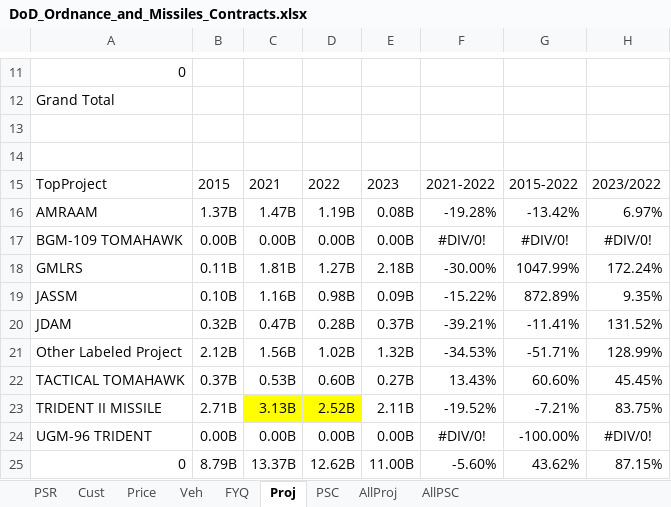
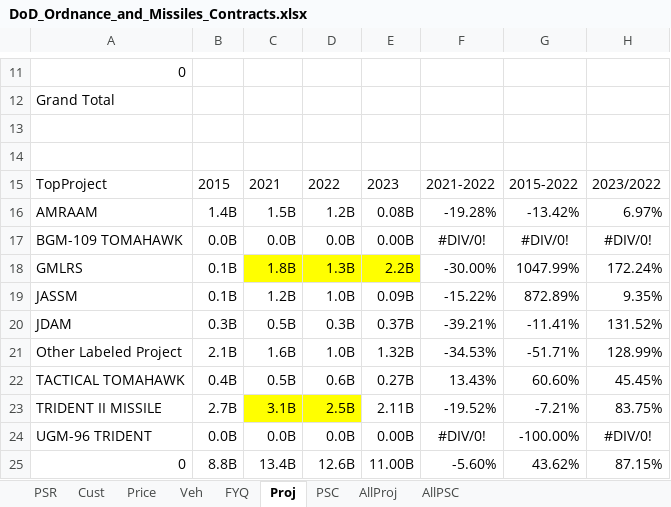
Before and after one commit to CSISdefense/Vendor, an Excel workbook: Output/AcqTrends/Platform/Ordnance_and_Missiles/DoD_Ordnance_and_Missiles_Contracts.xlsx, sheet Proj, drawn as a sheet; only a part is shown, gaps mark what is left out; values as stored, in another font and other column widths than the file's, no borders; the diff covers the shown part only; the diff names each change by its address in the sheet, - before the commit and + after, or states it on an @@ line.

```diff
--- a/Output/AcqTrends/Platform/Ordnance_and_Missiles/DoD_Ordnance_and_Missiles_Contracts.xlsx (sheet Proj)
+++ b/Output/AcqTrends/Platform/Ordnance_and_Missiles/DoD_Ordnance_and_Missiles_Contracts.xlsx (sheet Proj)
-B16: 1.37B
+B16: 1.4B
-C16: 1.47B
+C16: 1.5B
-D16: 1.19B
+D16: 1.2B
-B17: 0.00B
+B17: 0.0B
-C17: 0.00B
+C17: 0.0B
-D17: 0.00B
+D17: 0.0B
-B18: 0.11B
+B18: 0.1B
-C18: 1.81B
+C18: 1.8B
-C18:E18 fill: none
+C18:E18 fill: #FFFF00
-D18: 1.27B
+D18: 1.3B
-E18: 2.18B
+E18: 2.2B
-B19: 0.10B
+B19: 0.1B
-C19: 1.16B
+C19: 1.2B
-D19: 0.98B
+D19: 1.0B
-B20: 0.32B
+B20: 0.3B
-C20: 0.47B
+C20: 0.5B
-D20: 0.28B
+D20: 0.3B
-B21: 2.12B
+B21: 2.1B
-C21: 1.56B
+C21: 1.6B
-D21: 1.02B
+D21: 1.0B
-B22: 0.37B
+B22: 0.4B
-C22: 0.53B
+C22: 0.5B
-D22: 0.60B
+D22: 0.6B
-B23: 2.71B
+B23: 2.7B
-C23: 3.13B
+C23: 3.1B
-D23: 2.52B
+D23: 2.5B
-B24: 0.00B
+B24: 0.0B
-C24: 0.00B
+C24: 0.0B
-D24: 0.00B
+D24: 0.0B
-B25: 8.79B
+B25: 8.8B
-C25: 13.37B
+C25: 13.4B
-D25: 12.62B
+D25: 12.6B
```
Also changed, not shown: 3 edited cells elsewhere in this sheet, sheet PSC, 5 other files.
